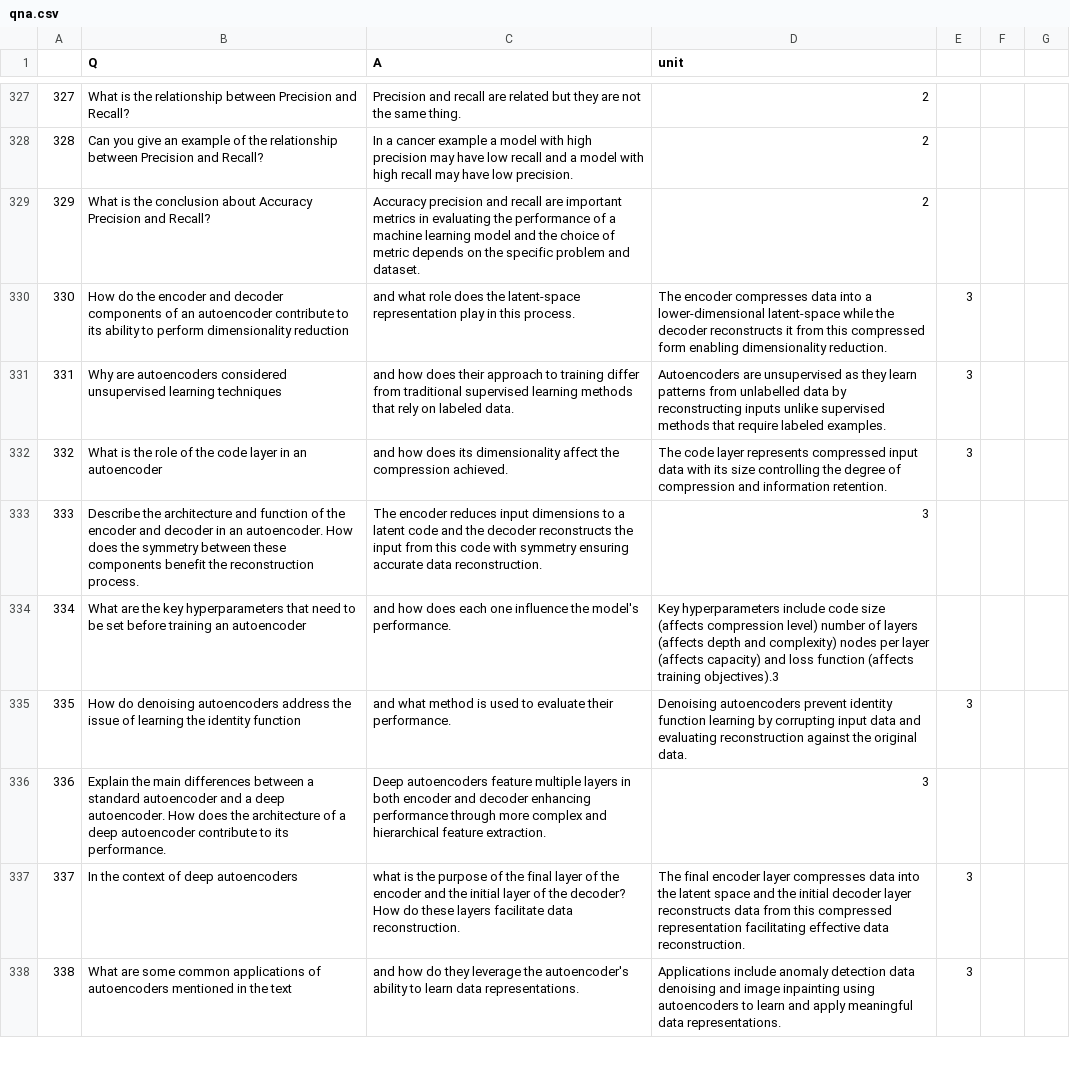
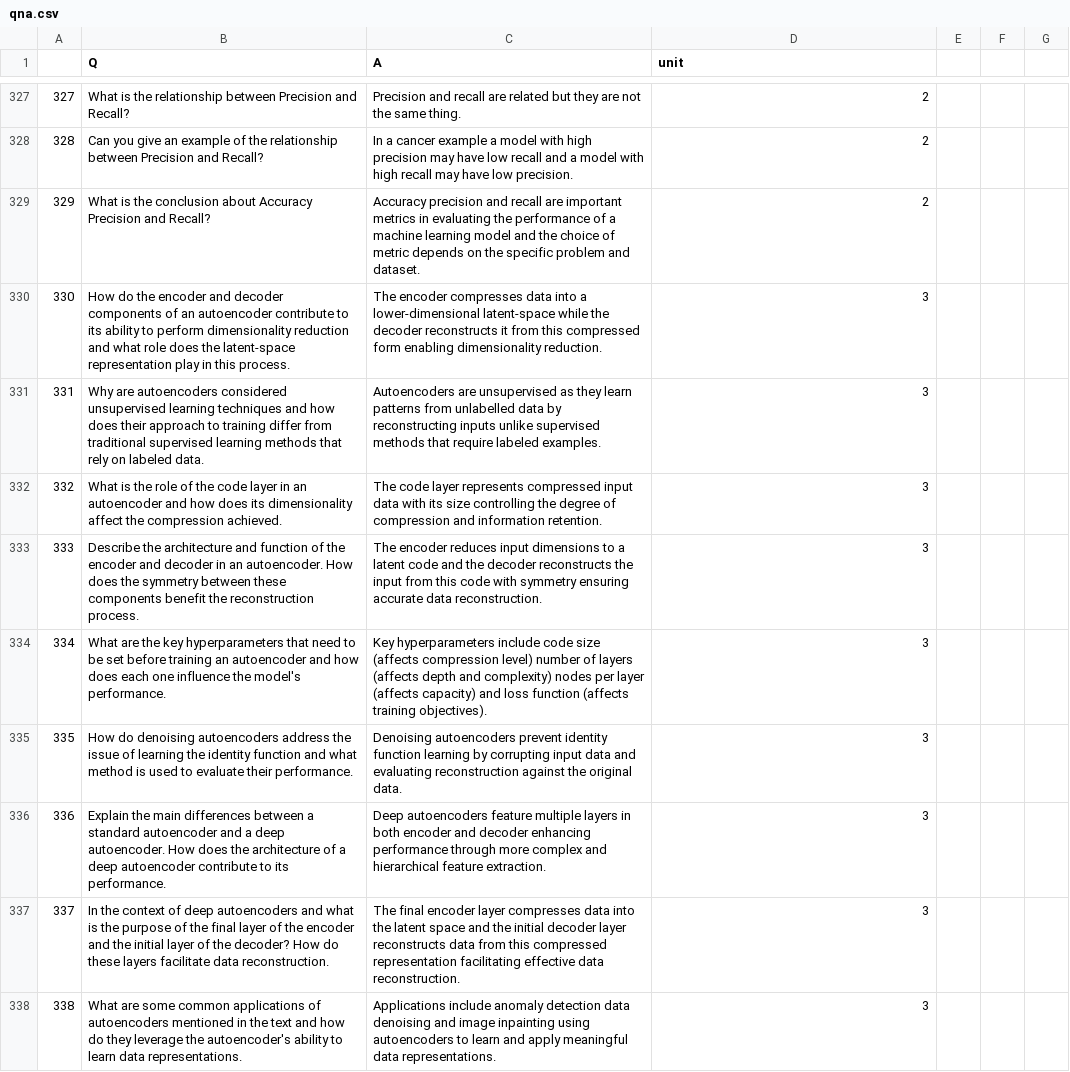
Before and after one commit to viswa3024/aiml-capstone-project, a CSV file: question-answering/qna/qna.csv, drawn as a sheet; only a part is shown, gaps mark what is left out; the diff covers the shown part only.

Commit message:
Updated qna.csv

```diff
--- a/question-answering/qna/qna.csv
+++ b/question-answering/qna/qna.csv
@@ -329,10 +329,10 @@
 329,What is the conclusion about Accuracy Precision and Recall?,Accuracy precision and recall are important metrics in evaluating the performance of a machine learning model and the choice of metric depends on the specific problem and dataset.,2
-330,How do the encoder and decoder components of an autoencoder contribute to its ability to perform dimensionality reduction, and what role does the latent-space representation play in this process.,The encoder compresses data into a lower-dimensional latent-space while the decoder reconstructs it from this compressed form enabling dimensionality reduction.,3
-331,Why are autoencoders considered unsupervised learning techniques, and how does their approach to training differ from traditional supervised learning methods that rely on labeled data.,Autoencoders are unsupervised as they learn patterns from unlabelled data by reconstructing inputs unlike supervised methods that require labeled examples.,3
-332,What is the role of the code layer in an autoencoder, and how does its dimensionality affect the compression achieved.,The code layer represents compressed input data with its size controlling the degree of compression and information retention.,3
+330,How do the encoder and decoder components of an autoencoder contribute to its ability to perform dimensionality reduction and what role does the latent-space representation play in this process.,The encoder compresses data into a lower-dimensional latent-space while the decoder reconstructs it from this compressed form enabling dimensionality reduction.,3
+331,Why are autoencoders considered unsupervised learning techniques and how does their approach to training differ from traditional supervised learning methods that rely on labeled data.,Autoencoders are unsupervised as they learn patterns from unlabelled data by reconstructing inputs unlike supervised methods that require labeled examples.,3
+332,What is the role of the code layer in an autoencoder and how does its dimensionality affect the compression achieved.,The code layer represents compressed input data with its size controlling the degree of compression and information retention.,3
 333,Describe the architecture and function of the encoder and decoder in an autoencoder. How does the symmetry between these components benefit the reconstruction process.,The encoder reduces input dimensions to a latent code and the decoder reconstructs the input from this code with symmetry ensuring accurate data reconstruction.,3
-334,What are the key hyperparameters that need to be set before training an autoencoder, and how does each one influence the model's performance.,Key hyperparameters include code size (affects compression level) number of layers (affects depth and complexity) nodes per layer (affects capacity) and loss function (affects training objectives).3
-335,How do denoising autoencoders address the issue of learning the identity function, and what method is used to evaluate their performance.,Denoising autoencoders prevent identity function learning by corrupting input data and evaluating reconstruction against the original data.,3
+334,What are the key hyperparameters that need to be set before training an autoencoder and how does each one influence the model's performance.,Key hyperparameters include code size (affects compression level) number of layers (affects depth and complexity) nodes per layer (affects capacity) and loss function (affects training objectives).,3
+335,How do denoising autoencoders address the issue of learning the identity function and what method is used to evaluate their performance.,Denoising autoencoders prevent identity function learning by corrupting input data and evaluating reconstruction against the original data.,3
 336,Explain the main differences between a standard autoencoder and a deep autoencoder. How does the architecture of a deep autoencoder contribute to its performance.,Deep autoencoders feature multiple layers in both encoder and decoder enhancing performance through more complex and hierarchical feature extraction.,3
-337,In the context of deep autoencoders, what is the purpose of the final layer of the encoder and the initial layer of the decoder? How do these layers facilitate data reconstruction.,The final encoder layer compresses data into the latent space and the initial decoder layer reconstructs data from this compressed representation facilitating effective data reconstruction.,3
-338,What are some common applications of autoencoders mentioned in the text, and how do they leverage the autoencoder's ability to learn data representations.,Applications include anomaly detection data denoising and image inpainting using autoencoders to learn and apply meaningful data representations.,3
+337,In the context of deep autoencoders and what is the purpose of the final layer of the encoder and the initial layer of the decoder? How do these layers facilitate data reconstruction.,The final encoder layer compresses data into the latent space and the initial decoder layer reconstructs data from this compressed representation facilitating effective data reconstruction.,3
+338,What are some common applications of autoencoders mentioned in the text and how do they leverage the autoencoder's ability to learn data representations.,Applications include anomaly detection data denoising and image inpainting using autoencoders to learn and apply meaningful data representations.,3
```
Also changed, not shown: 1 added row, 1 removed row and 41 edited cells elsewhere in this file.
